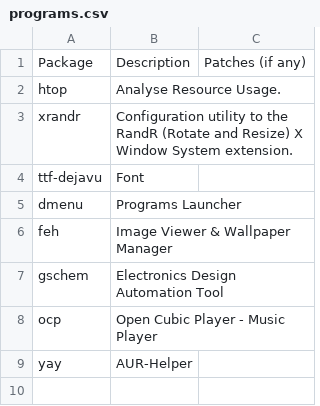
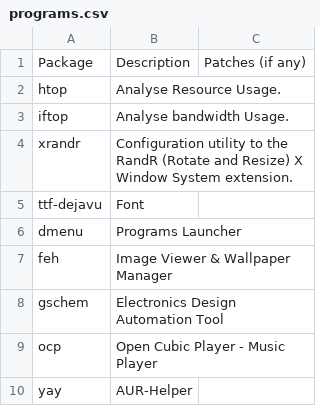
Before and after one commit to pandevim/dotfiles, a CSV file: programs.csv, drawn as a sheet; the diff names each change by its address in the sheet, - before the commit and + after, or states it on an @@ line.

Commit message:
Update programs.csv

```diff
--- a/programs.csv
+++ b/programs.csv
+row 3: iftop | Analyse bandwidth Usage.
```
